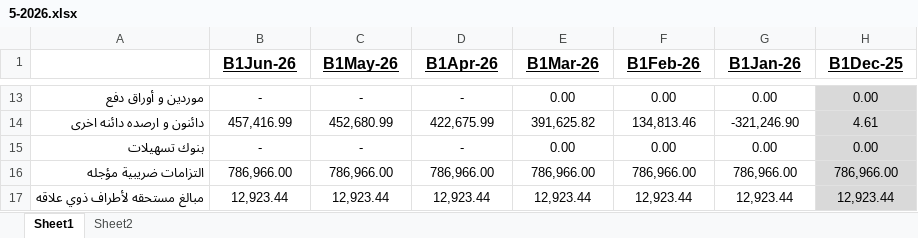
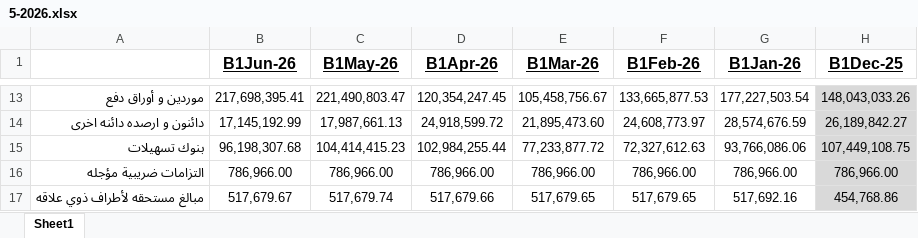
Before and after one commit to EvramW/balanceSheet, an Excel workbook: 5-2026.xlsx, sheet Sheet1, drawn as a sheet; only a part is shown, gaps mark what is left out; values as stored, in another font and other column widths than the file's, no borders; the diff covers the shown part only; the diff names each change by its address in the sheet, - before the commit and + after, or states it on an @@ line.

```diff
--- a/5-2026.xlsx (sheet Sheet1)
+++ b/5-2026.xlsx (sheet Sheet1)
-sheet tab: Sheet2
-B13 (B1Jun-26): -
+B13 (B1Jun-26): 217,698,395.41
-C13 (B1May-26): -
+C13 (B1May-26): 221,490,803.47
-D13 (B1Apr-26): -
+D13 (B1Apr-26): 120,354,247.45
-E13 (B1Mar-26): 0.00
+E13 (B1Mar-26): 105,458,756.67
-F13 (B1Feb-26): 0.00
+F13 (B1Feb-26): 133,665,877.53
-G13 (B1Jan-26): 0.00
+G13 (B1Jan-26): 177,227,503.54
-H13 (B1Dec-25): 0.00
+H13 (B1Dec-25): 148,043,033.26
-B14 (B1Jun-26): 457,416.99
+B14 (B1Jun-26): 17,145,192.99
-C14 (B1May-26): 452,680.99
+C14 (B1May-26): 17,987,661.13
-D14 (B1Apr-26): 422,675.99
+D14 (B1Apr-26): 24,918,599.72
-E14 (B1Mar-26): 391,625.82
+E14 (B1Mar-26): 21,895,473.60
-F14 (B1Feb-26): 134,813.46
+F14 (B1Feb-26): 24,608,773.97
-G14 (B1Jan-26): -321,246.90
+G14 (B1Jan-26): 28,574,676.59
-H14 (B1Dec-25): 4.61
+H14 (B1Dec-25): 26,189,842.27
-B15 (B1Jun-26): -
+B15 (B1Jun-26): 96,198,307.68
-C15 (B1May-26): -
+C15 (B1May-26): 104,414,415.23
-D15 (B1Apr-26): -
+D15 (B1Apr-26): 102,984,255.44
-E15 (B1Mar-26): 0.00
+E15 (B1Mar-26): 77,233,877.72
-F15 (B1Feb-26): 0.00
+F15 (B1Feb-26): 72,327,612.63
-G15 (B1Jan-26): 0.00
+G15 (B1Jan-26): 93,766,086.06
-H15 (B1Dec-25): 0.00
+H15 (B1Dec-25): 107,449,108.75
-B17 (B1Jun-26): 12,923.44
+B17 (B1Jun-26): 517,679.67
-C17 (B1May-26): 12,923.44
+C17 (B1May-26): 517,679.74
-D17 (B1Apr-26): 12,923.44
+D17 (B1Apr-26): 517,679.66
-E17 (B1Mar-26): 12,923.44
+E17 (B1Mar-26): 517,679.65
-F17 (B1Feb-26): 12,923.44
+F17 (B1Feb-26): 517,679.65
-G17 (B1Jan-26): 12,923.44
+G17 (B1Jan-26): 517,692.16
-H17 (B1Dec-25): 12,923.44
+H17 (B1Dec-25): 454,768.86
```
Also changed, not shown: 2 added rows, 2 removed rows and 75 edited cells elsewhere in this sheet, formulas that keep their value.
